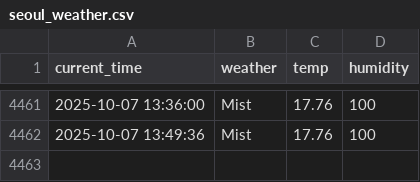
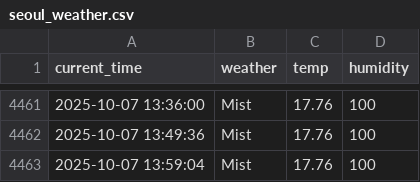
Before and after one commit to yhs1202/python_weather, a CSV file: seoul_weather.csv, drawn as a sheet; only a part is shown, gaps mark what is left out.

```diff
--- a/seoul_weather.csv
+++ b/seoul_weather.csv
@@ -4462 +4462,2 @@ current_time,weather,temp,humidity
 2025-10-07 13:49:36,Mist,17.76,100
+2025-10-07 13:59:04,Mist,17.76,100
```
